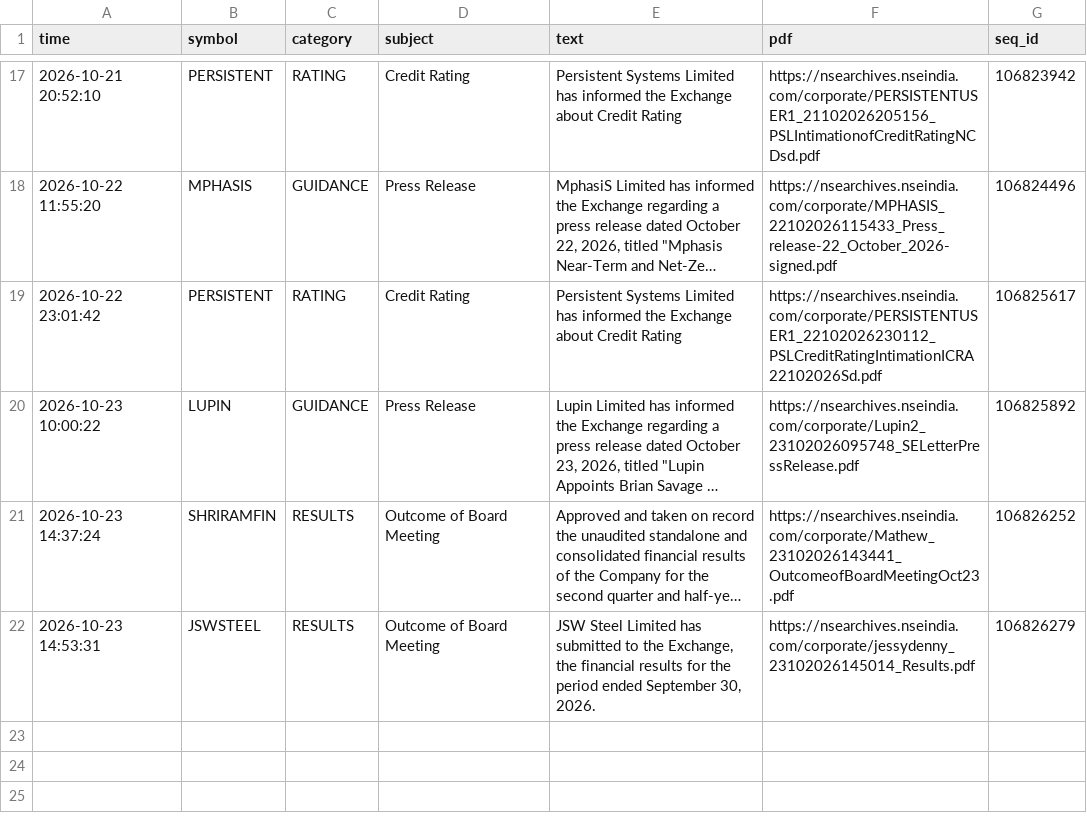
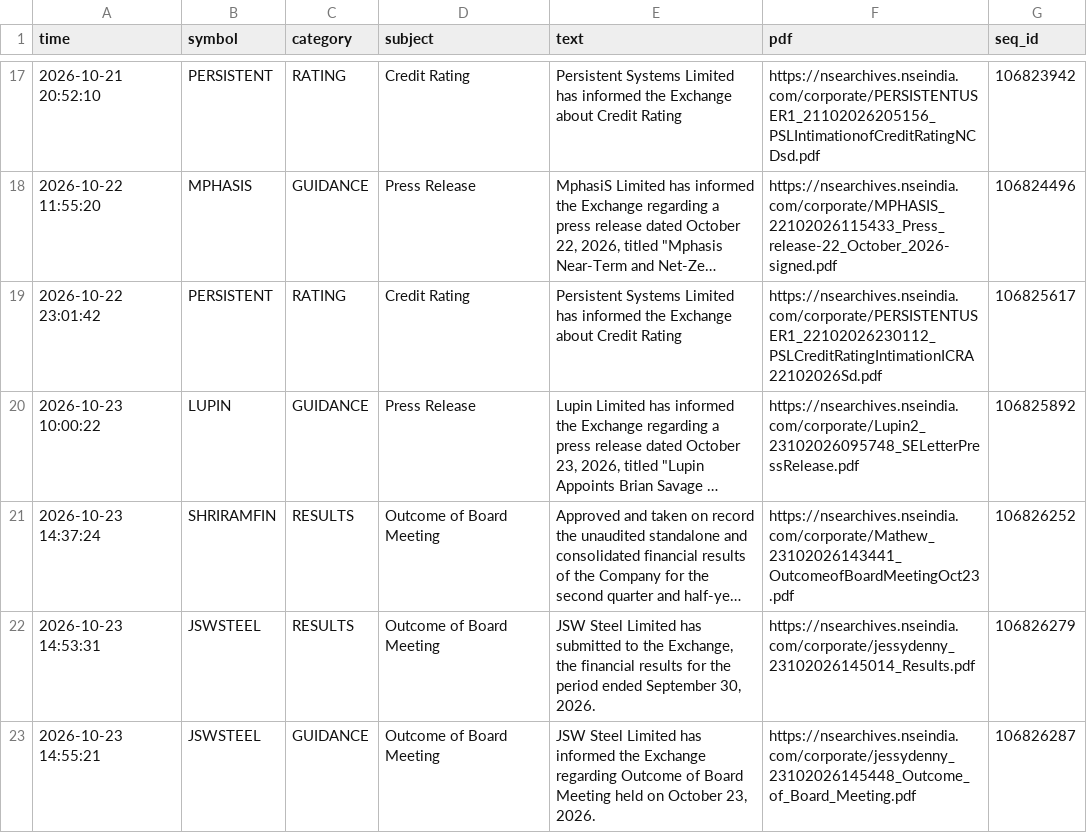
Before and after one commit to vishnupadma007-oss/Stock-market-scanner-of-India, a CSV file: journal/announcements.csv, drawn as a sheet; only a part is shown, gaps mark what is left out; long unchanged cells end in ….

```diff
--- a/journal/announcements.csv
+++ b/journal/announcements.csv
@@ -22 +22,2 @@ time,symbol,category,subject,text,pdf,seq_id
 2026-10-23 14:53:31,JSWSTEEL,RESULTS,Outcome of Board Meeting,"JSW Steel Limited has submitted to the Exchange, the financial results for the period ended September 30, 2026.",https://nsearchives.nseindia.com/corporate/jessydenny_23102026145014_Results.pdf,106826279
+2026-10-23 14:55:21,JSWSTEEL,GUIDANCE,Outcome of Board Meeting,"JSW Steel Limited has informed the Exchange regarding Outcome of Board Meeting held on October 23, 2026.",https://nsearchives.nseindia.com/corporate/jessydenny_23102026145448_Outcome_of_Board_Meeting.pdf,106826287
```
Also changed, not shown: 1 other file.
